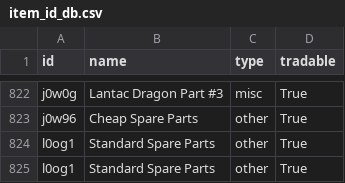
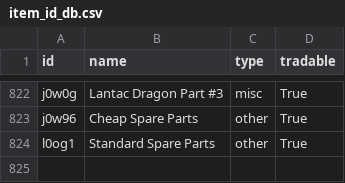
Before and after one commit to NotTheStallion/stalcraft_item_database, a CSV file: data/item_id_db.csv, drawn as a sheet; only a part is shown, gaps mark what is left out.

Commit message:
[M] "data/item_id_db.csv" : Original version of dataset

```diff
--- a/data/item_id_db.csv
+++ b/data/item_id_db.csv
@@ -824,2 +824 @@ j0w96,Cheap Spare Parts,other,True
 l0og1,Standard Spare Parts,other,True
-l0og1,Standard Spare Parts,other,True
```
